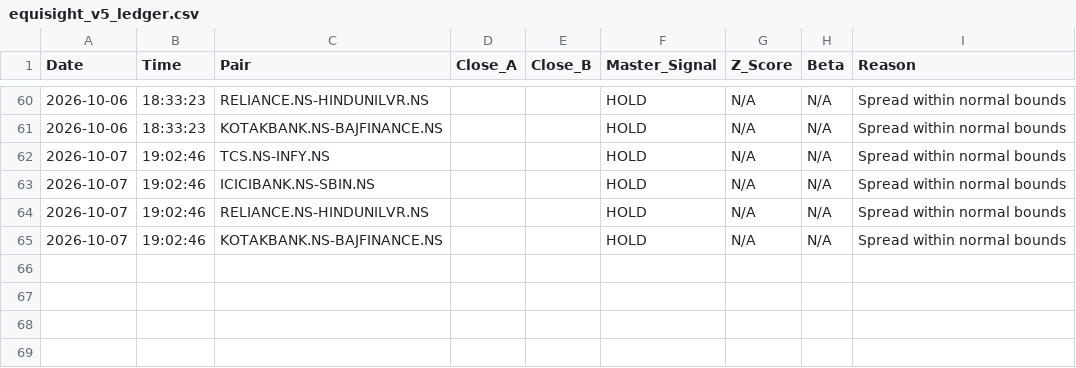
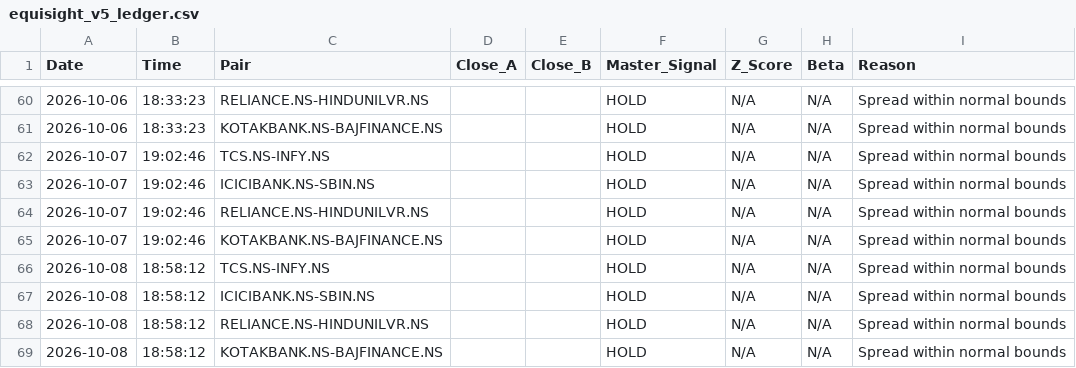
Before and after one commit to Midilesh0110/equisight_v5, a CSV file: equisight_v5_ledger.csv, drawn as a sheet; only a part is shown, gaps mark what is left out; the diff names each change by its address in the sheet, - before the commit and + after, or states it on an @@ line.

```diff
--- a/equisight_v5_ledger.csv
+++ b/equisight_v5_ledger.csv
+row 66: 2026-10-08 | 18:58:12 | TCS.NS-INFY.NS |  |  | HOLD | N/A | N/A | Spread within normal bounds
+row 67: 2026-10-08 | 18:58:12 | ICICIBANK.NS-SBIN.NS |  |  | HOLD | N/A | N/A | Spread within normal bounds
+row 68: 2026-10-08 | 18:58:12 | RELIANCE.NS-HINDUNILVR.NS |  |  | HOLD | N/A | N/A | Spread within normal bounds
+row 69: 2026-10-08 | 18:58:12 | KOTAKBANK.NS-BAJFINANCE.NS |  |  | HOLD | N/A | N/A | Spread within normal bounds
```
Also changed, not shown: active_positions.csv, daily_equity.csv, 1 other file.
